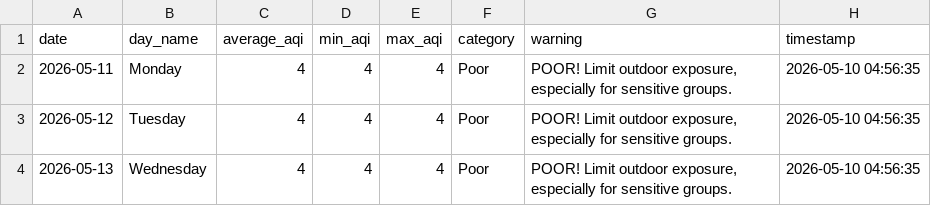
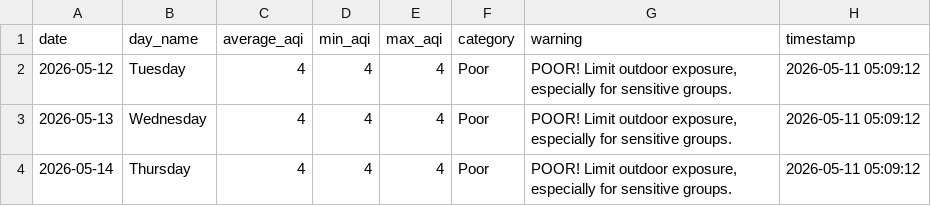
Before and after one commit to saqibahmadsiddiqui/aqi-forecasting-system, a CSV file: data/processed/latest_predictions.csv, drawn as a sheet.

Commit message:
Update predictions 2026-05-11

```diff
--- a/data/processed/latest_predictions.csv
+++ b/data/processed/latest_predictions.csv
@@ -1,4 +1,4 @@
 date,day_name,average_aqi,min_aqi,max_aqi,category,warning,timestamp
-2026-05-11,Monday,4,4,4,Poor,"POOR! Limit outdoor exposure, especially for sensitive groups.",2026-05-10 04:56:35
-2026-05-12,Tuesday,4,4,4,Poor,"POOR! Limit outdoor exposure, especially for sensitive groups.",2026-05-10 04:56:35
-2026-05-13,Wednesday,4,4,4,Poor,"POOR! Limit outdoor exposure, especially for sensitive groups.",2026-05-10 04:56:35
+2026-05-12,Tuesday,4,4,4,Poor,"POOR! Limit outdoor exposure, especially for sensitive groups.",2026-05-11 05:09:12
+2026-05-13,Wednesday,4,4,4,Poor,"POOR! Limit outdoor exposure, especially for sensitive groups.",2026-05-11 05:09:12
+2026-05-14,Thursday,4,4,4,Poor,"POOR! Limit outdoor exposure, especially for sensitive groups.",2026-05-11 05:09:12
```
Also changed, not shown: data/processed/model_comparison.csv.
